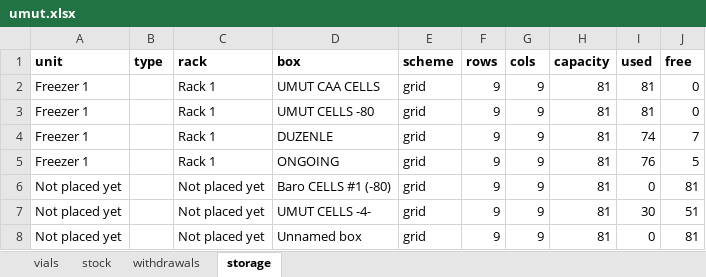
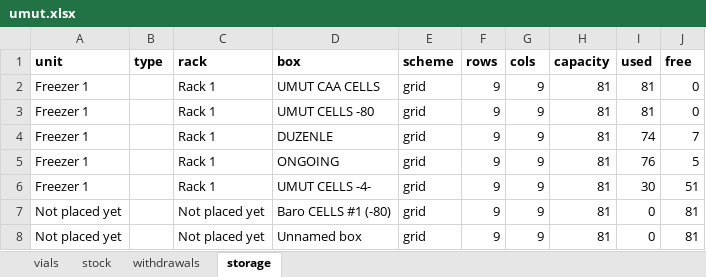
Before and after one commit to ucagiral/cagiral-schedule, an Excel workbook: cellstocks/data/umut.xlsx, sheet storage, drawn as a sheet; values as stored, in another font and other column widths than the file's, no borders; removed rows and columns are numbered as before the commit, all else as after; the diff names each change by its address in the sheet, - before the commit and + after, or states it on an @@ line.

Commit message:
Move UMUT CELLS -4-

```diff
--- a/cellstocks/data/umut.xlsx (sheet storage)
+++ b/cellstocks/data/umut.xlsx (sheet storage)
+row 6: Freezer 1 |  | Rack 1 | UMUT CELLS -4- | grid | 9 | 9 | 81 | 30 | 51
-row 7: Not placed yet |  | Not placed yet | UMUT CELLS -4- | grid | 9 | 9 | 81 | 30 | 51
```
Also changed, not shown: sheet vials, cellstocks/data/admin.xlsx, cellstocks/data/baris.xlsx, 2 other files.
